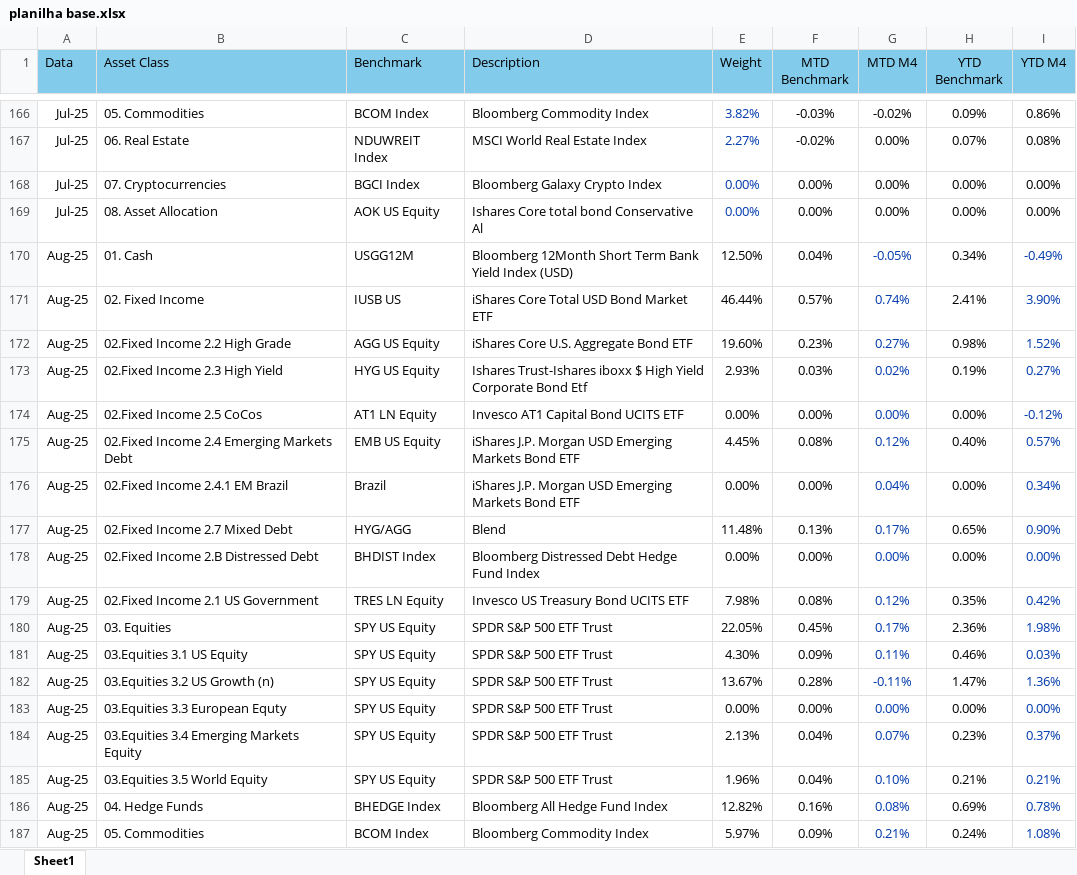
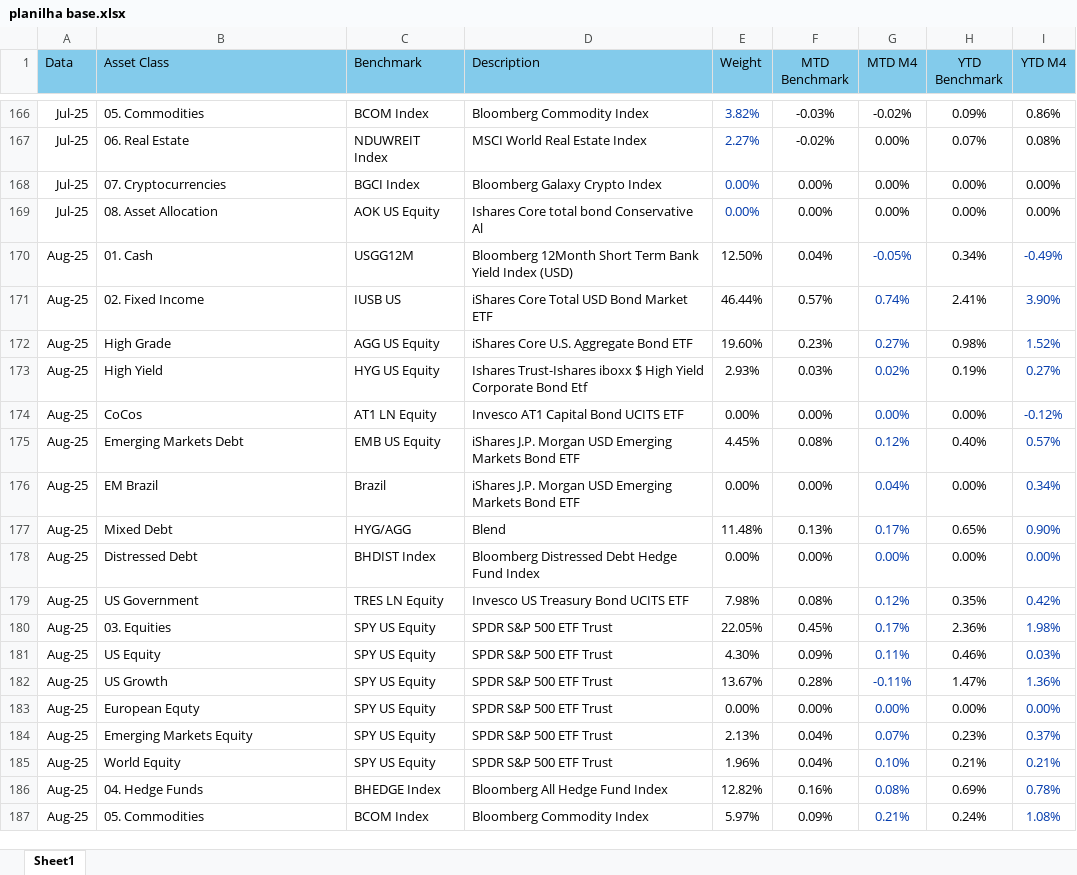
Before and after one commit to pedropeu14/modelvsbenchmark, an Excel workbook: planilha base.xlsx, sheet Sheet1, drawn as a sheet; only a part is shown, gaps mark what is left out; values as stored, in another font and other column widths than the file's, no borders; the diff names each change by its address in the sheet, - before the commit and + after, or states it on an @@ line.

Commit message:
Add files via upload

```diff
--- a/planilha base.xlsx (sheet Sheet1)
+++ b/planilha base.xlsx (sheet Sheet1)
-B172 (Asset Class): 02.Fixed Income 2.2 High Grade
+B172 (Asset Class): High Grade
-B173 (Asset Class): 02.Fixed Income 2.3 High Yield
+B173 (Asset Class): High Yield
-B174 (Asset Class): 02.Fixed Income 2.5 CoCos
+B174 (Asset Class): CoCos
-B175 (Asset Class): 02.Fixed Income 2.4 Emerging Markets Debt
+B175 (Asset Class): Emerging Markets Debt
-B176 (Asset Class): 02.Fixed Income 2.4.1 EM Brazil
+B176 (Asset Class): EM Brazil
-B177 (Asset Class): 02.Fixed Income 2.7 Mixed Debt
+B177 (Asset Class): Mixed Debt
-B178 (Asset Class): 02.Fixed Income 2.B Distressed Debt
+B178 (Asset Class): Distressed Debt
-B179 (Asset Class): 02.Fixed Income 2.1 US Government
+B179 (Asset Class): US Government
-B181 (Asset Class): 03.Equities 3.1 US Equity
+B181 (Asset Class): US Equity
-B182 (Asset Class): 03.Equities 3.2 US Growth (n)
+B182 (Asset Class): US Growth
-B183 (Asset Class): 03.Equities 3.3 European Equty
+B183 (Asset Class): European Equty
-B184 (Asset Class): 03.Equities 3.4 Emerging Markets Equity
+B184 (Asset Class): Emerging Markets Equity
-B185 (Asset Class): 03.Equities 3.5 World Equity
+B185 (Asset Class): World Equity
```
